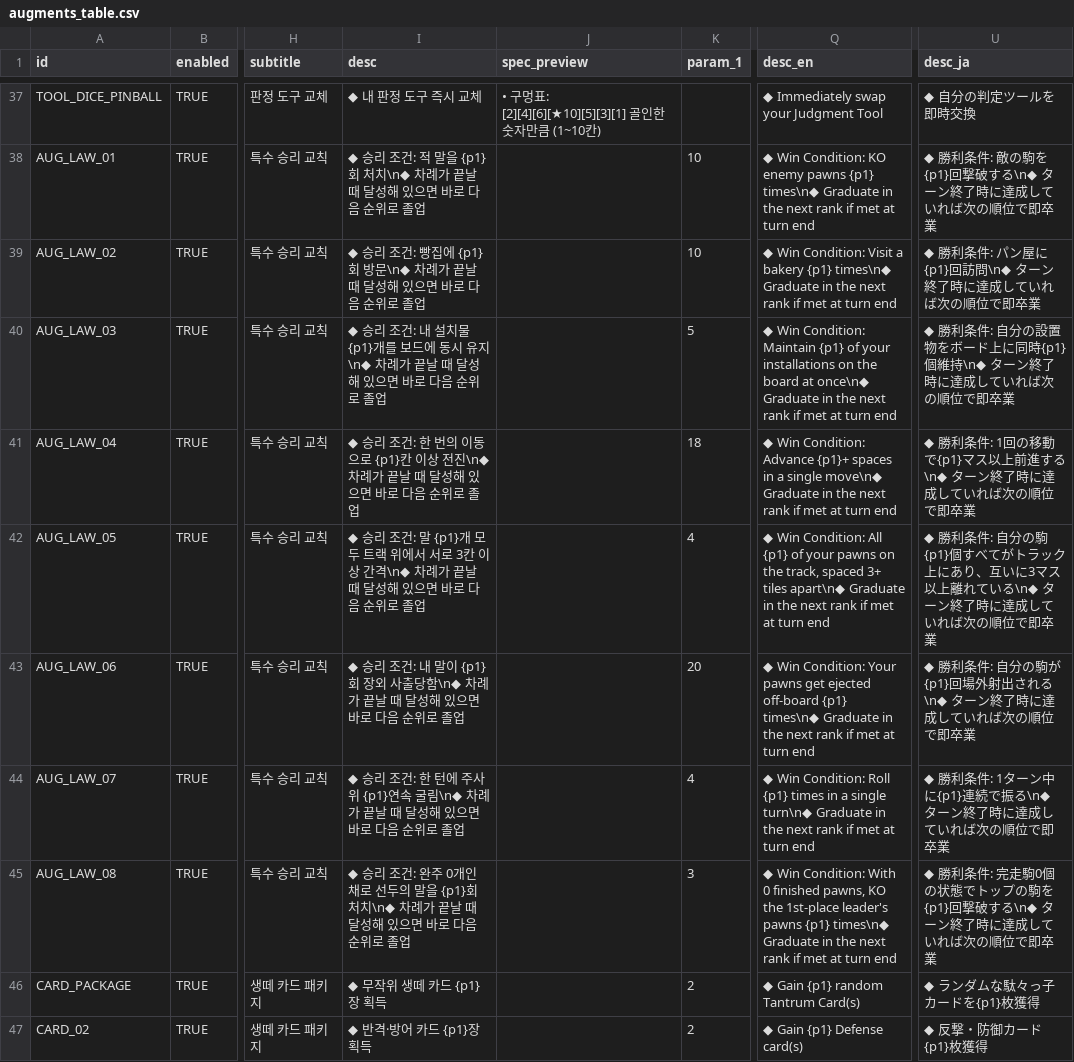
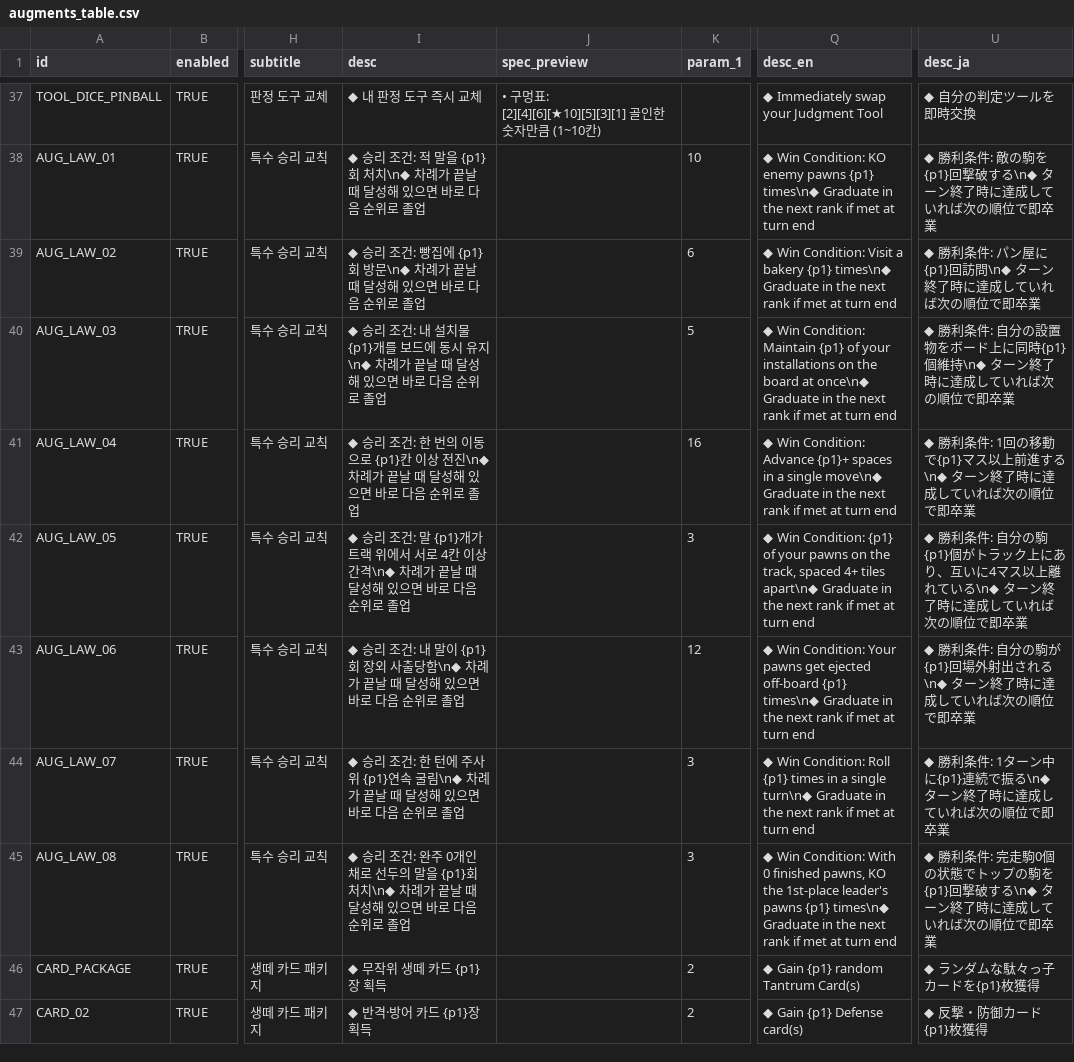
Before and after one commit to mayjohn66-cmd/TRG, a CSV file: content_trickcal/data/augments_table.csv, drawn as a sheet; only a part is shown, gaps mark what is left out; the diff names each change by its address in the sheet, - before the commit and + after, or states it on an @@ line.

```diff
--- a/content_trickcal/data/augments_table.csv
+++ b/content_trickcal/data/augments_table.csv
-K39 (param_1): 10
+K39 (param_1): 6
-K41 (param_1): 18
+K41 (param_1): 16
-I42 (desc): …말 {p1}개 모두 트랙 위에서 서로 3칸 이상…
+I42 (desc): …말 {p1}개가 트랙 위에서 서로 4칸 이상…
-K42 (param_1): 4
+K42 (param_1): 3
-Q42 (desc_en): …Win Condition: All {p1} of your pawns on the track, spaced 3+ tiles apart\n◆…
+Q42 (desc_en): …Win Condition: {p1} of your pawns on the track, spaced 4+ tiles apart\n◆…
-U42 (desc_ja): …の駒{p1}個すべてがトラック上にあり、互いに3マス以上…
+U42 (desc_ja): …の駒{p1}個がトラック上にあり、互いに4マス以上…
-K43 (param_1): 20
+K43 (param_1): 12
-K44 (param_1): 4
+K44 (param_1): 3
```
Also changed, not shown: content_trickcal/data/translations.csv, 10 other files.
